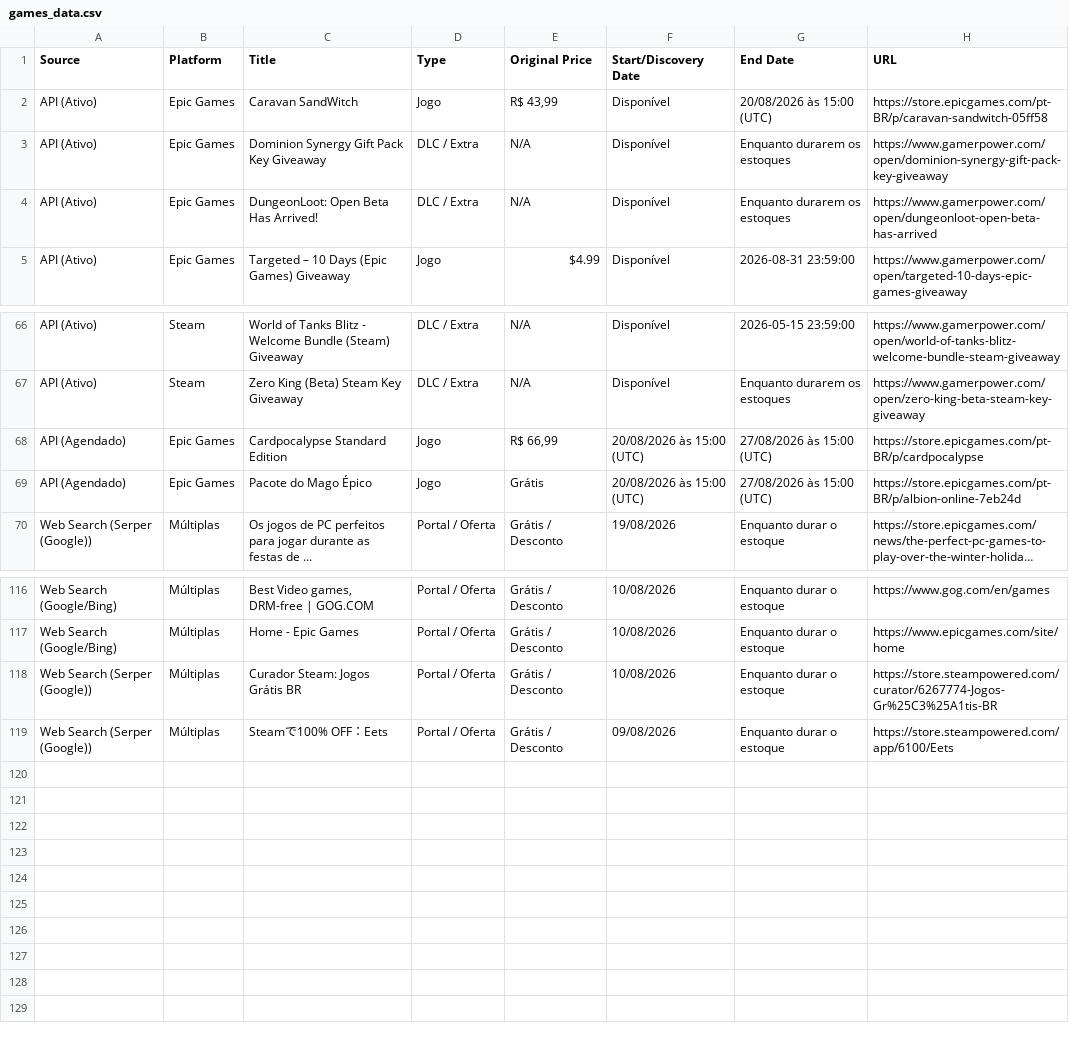
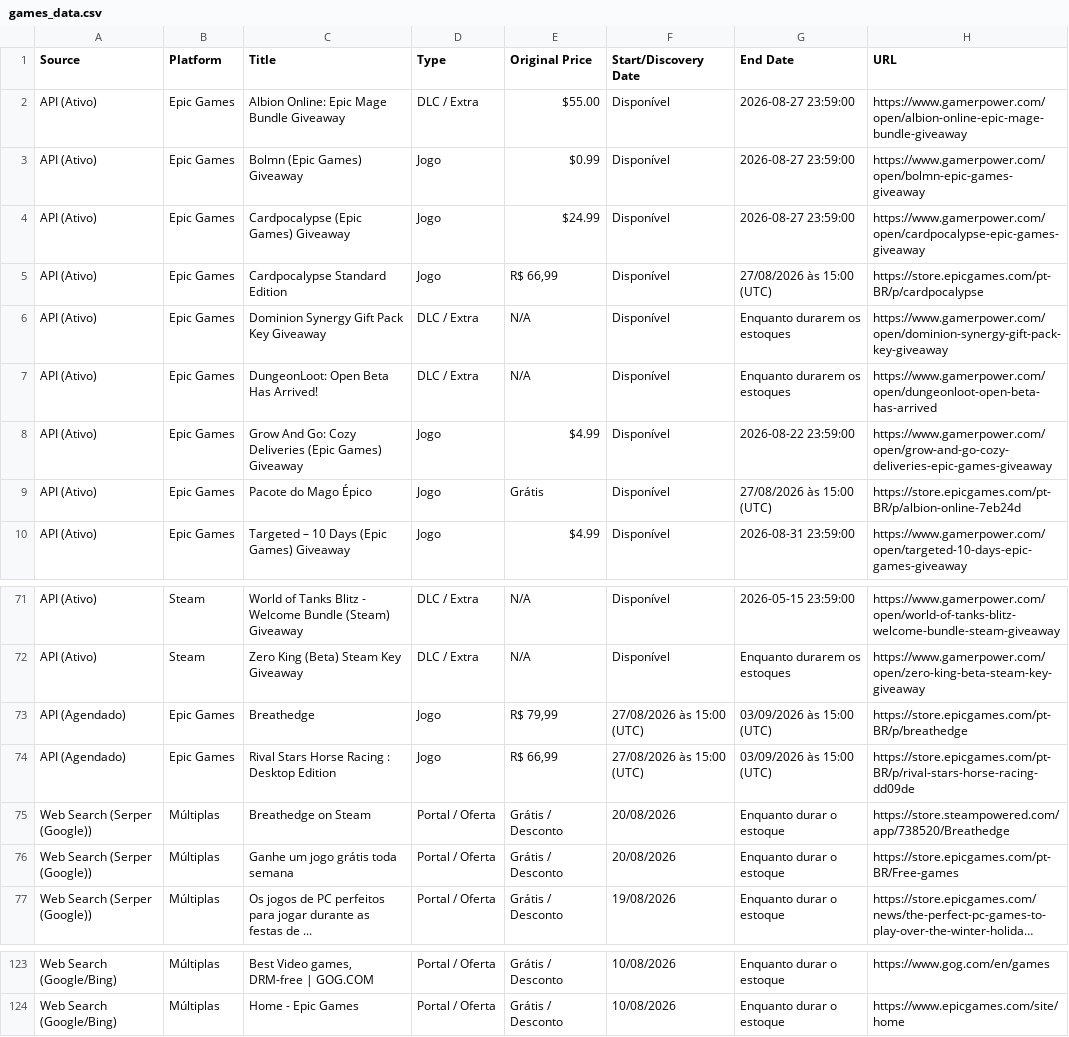
Before and after one commit to yuriluna85/games-for-free, a CSV file: games_data.csv, drawn as a sheet; only a part is shown, gaps mark what is left out; long unchanged cells end in …; removed rows and columns are numbered as before the commit, all else as after; the diff names each change by its address in the sheet, - before the commit and + after, or states it on an @@ line.

```diff
--- a/games_data.csv
+++ b/games_data.csv
+row 2: API (Ativo) | Epic Games | Albion Online: Epic Mage Bundle Giveaway | DLC / Extra | $55.00 | Disponível | 2026-08-27 23:59:00 | https://www.gamerpower.com/open/albion-online-epic-mage-bundle-giveaway
+row 3: API (Ativo) | Epic Games | Bolmn (Epic Games) Giveaway | Jogo | $0.99 | Disponível | 2026-08-27 23:59:00 | https://www.gamerpower.com/open/bolmn-epic-games-giveaway
+row 4: API (Ativo) | Epic Games | Cardpocalypse (Epic Games) Giveaway | Jogo | $24.99 | Disponível | 2026-08-27 23:59:00 | https://www.gamerpower.com/open/cardpocalypse-epic-games-giveaway
-C5 (Title): Caravan SandWitch
+C5 (Title): Cardpocalypse Standard Edition
-E5 (Original Price): R$ 43,99
+E5 (Original Price): R$ 66,99
-G5 (End Date): 20/08/2026 às 15:00 (UTC)
+G5 (End Date): 27/08/2026 às 15:00 (UTC)
-H5 (URL): https://store.epicgames.com/pt-BR/p/caravan-sandwitch-05ff58
+H5 (URL): https://store.epicgames.com/pt-BR/p/cardpocalypse
+row 8: API (Ativo) | Epic Games | Grow And Go: Cozy Deliveries (Epic Games) Giveaway | Jogo | $4.99 | Disponível | 2026-08-22 23:59:00 | https://www.gamerpower.com/open/grow-and-go-cozy-deliveries-epic-games-giveaway
+row 9: API (Ativo) | Epic Games | Pacote do Mago Épico | Jogo | Grátis | Disponível | 27/08/2026 às 15:00 (UTC) | https://store.epicgames.com/pt-BR/p/albion-online-7eb24d
+row 73: API (Agendado) | Epic Games | Breathedge | Jogo | R$ 79,99 | 27/08/2026 às 15:00 (UTC) | 03/09/2026 às 15:00 (UTC) | https://store.epicgames.com/pt-BR/p/breathedge
-C74 (Title): Cardpocalypse Standard Edition
+C74 (Title): Rival Stars Horse Racing : Desktop Edition
-F74 (Start/Discovery Date): 20/08/2026 às 15:00 (UTC)
+F74 (Start/Discovery Date): 27/08/2026 às 15:00 (UTC)
-G74 (End Date): 27/08/2026 às 15:00 (UTC)
+G74 (End Date): 03/09/2026 às 15:00 (UTC)
-H74 (URL): https://store.epicgames.com/pt-BR/p/cardpocalypse
+H74 (URL): https://store.epicgames.com/pt-BR/p/rival-stars-horse-racing-dd09de
-row 69: API (Agendado) | Epic Games | Pacote do Mago Épico | Jogo | Grátis | 20/08/2026 às 15:00 (UTC) | 27/08/2026 às 15:00 (UTC) | https://store.epicgames.com/pt-BR/p/albion-online-7eb24d
+row 75: Web Search (Serper (Google)) | Múltiplas | Breathedge on Steam | Portal / Oferta | Grátis / Desconto | 20/08/2026 | Enquanto durar o estoque | https://store.steampowered.com/app/738520/Breathedge
+row 76: Web Search (Serper (Google)) | Múltiplas | Ganhe um jogo grátis toda semana | Portal / Oferta | Grátis / Desconto | 20/08/2026 | Enquanto durar o estoque | https://store.epicgames.com/pt-BR/Free-games
-row 118: Web Search (Serper (Google)) | Múltiplas | Curador Steam: Jogos Grátis BR | Portal / Oferta | Grátis / Desconto | 10/08/2026 | Enquanto durar o estoque | https://store.steampowered.com/curator/6267774-Jogos-Gr%25C3%25A1tis-BR
-row 119: Web Search (Serper (Google)) | Múltiplas | Steamで100% OFF：Eets | Portal / Oferta | Grátis / Desconto | 09/08/2026 | Enquanto durar o estoque | https://store.steampowered.com/app/6100/Eets
```
Also changed, not shown: 4 other files.
